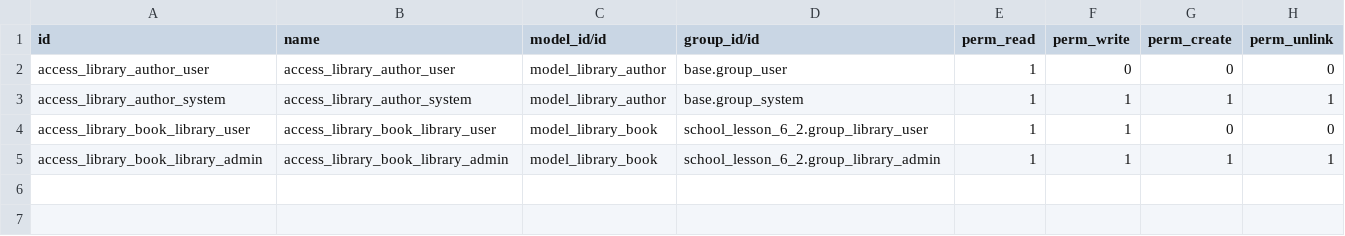
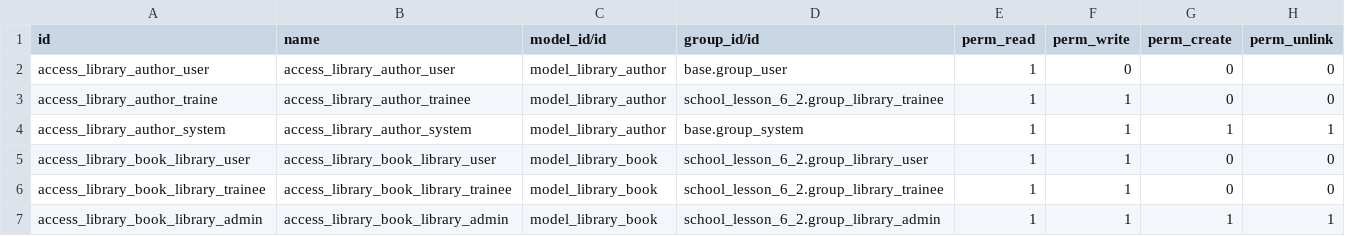
Before and after one commit to GarazdCreation/odoo-school, a CSV file: school_lesson_6_2/security/ir.model.access.csv, drawn as a sheet.

Commit message:
[IMP] add rights for trainee

```diff
--- a/school_lesson_6_2/security/ir.model.access.csv
+++ b/school_lesson_6_2/security/ir.model.access.csv
@@ -2,4 +2,6 @@ id,name,model_id/id,group_id/id,perm_read,perm_write,perm_create,perm_unlink
 access_library_author_user,access_library_author_user,model_library_author,base.group_user,1,0,0,0
+access_library_author_traine,access_library_author_trainee,model_library_author,school_lesson_6_2.group_library_trainee,1,1,0,0
 access_library_author_system,access_library_author_system,model_library_author,base.group_system,1,1,1,1
 access_library_book_library_user,access_library_book_library_user,model_library_book,school_lesson_6_2.group_library_user,1,1,0,0
+access_library_book_library_trainee,access_library_book_library_trainee,model_library_book,school_lesson_6_2.group_library_trainee,1,1,0,0
 access_library_book_library_admin,access_library_book_library_admin,model_library_book,school_lesson_6_2.group_library_admin,1,1,1,1
```
